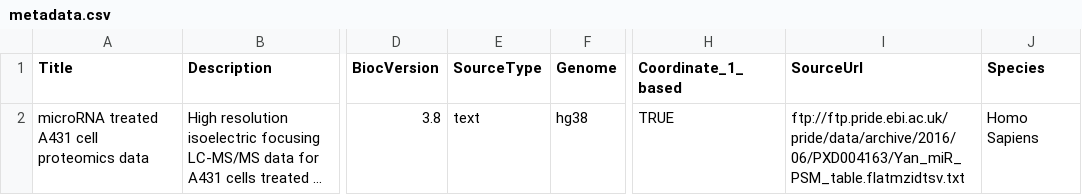
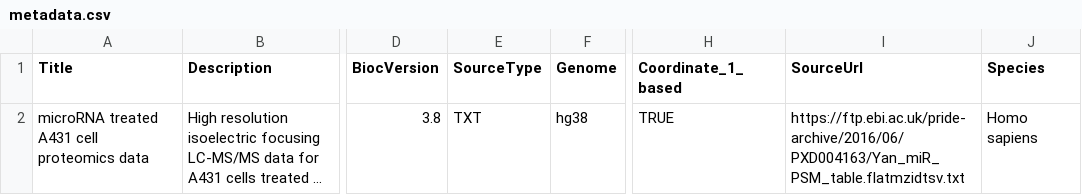
Before and after one commit to yafeng/DEqMS, a CSV file: inst/extdata/metadata.csv, drawn as a sheet; only a part is shown, gaps mark what is left out; long unchanged cells end in …; the diff names each change by its address in the sheet, - before the commit and + after, or states it on an @@ line.

Commit message:
validated metadata ready for ExperimentHubData

```diff
--- a/inst/extdata/metadata.csv
+++ b/inst/extdata/metadata.csv
-E2 (SourceType): text
+E2 (SourceType): TXT
-I2 (SourceUrl): ftp://ftp.pride.ebi.ac.uk/pride/data/archive/2016/06/PXD004163/Yan_miR_PSM_table.flatmzidtsv.txt
+I2 (SourceUrl): https://ftp.ebi.ac.uk/pride-archive/2016/06/PXD004163/Yan_miR_PSM_table.flatmzidtsv.txt
-J2 (Species): Homo Sapiens
+J2 (Species): Homo sapiens
```
Also changed, not shown: inst/extdata/metadata_v2.csv, 2 other files.
